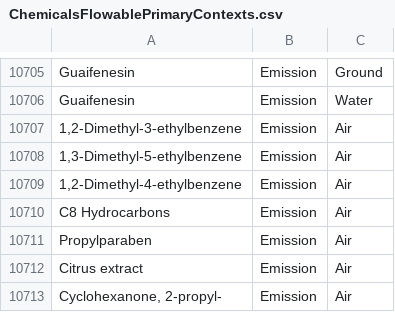
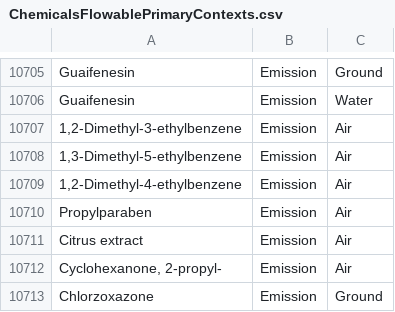
Before and after one commit to USEPA/fedelemflowlist, a CSV file: fedelemflowlist/input/ChemicalsFlowablePrimaryContexts.csv, drawn as a sheet; only a part is shown, gaps mark what is left out; the shorter side is filled out with more unchanged rows.

```diff
--- a/fedelemflowlist/input/ChemicalsFlowablePrimaryContexts.csv
+++ b/fedelemflowlist/input/ChemicalsFlowablePrimaryContexts.csv
@@ -10709,3 +10709,2 @@ Guaifenesin,Emission,Water
 "1,2-Dimethyl-4-ethylbenzene",Emission,Air
-C8 Hydrocarbons,Emission,Air
 Propylparaben,Emission,Air
```
Also changed, not shown: fedelemflowlist/input/ChemicalsFlowables.csv, fedelemflowlist/input/GroupsFlowablePrimaryContexts.csv, 2 other files.
